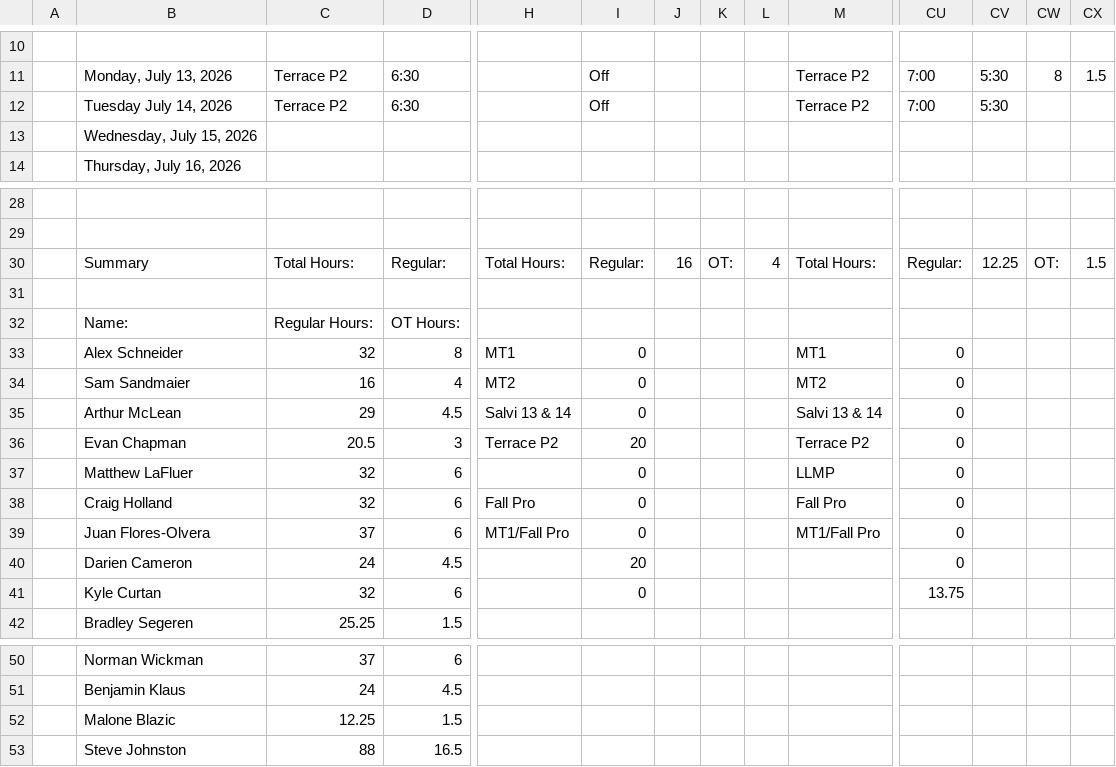
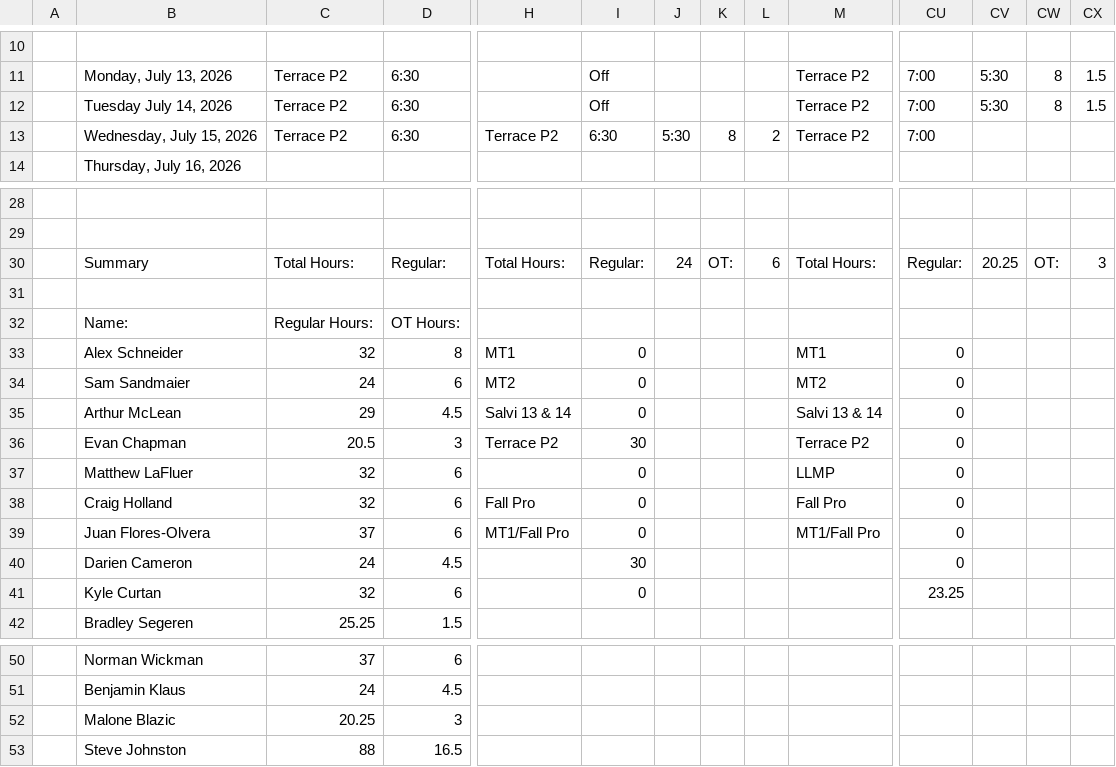
Before and after one commit to lyndon-weber-LLC/headcount-dashboard, a CSV file: data/live/Carlisle Timesheet(December 31, 9999).csv, drawn as a sheet; only a part is shown, gaps mark what is left out; removed rows and columns are numbered as before the commit, all else as after; rows hold the shown columns only; the diff names each change by its address in the sheet, - before the commit and + after, or states it on an @@ line.

```diff
--- a/data/live/Carlisle Timesheet(December 31, 9999).csv
+++ b/data/live/Carlisle Timesheet(December 31, 9999).csv
-CW12: (empty)
+CW12: 8
-CX12: (empty)
+CX12: 1.5
-row 13:  | Wednesday, July 15, 2026
+row 13:  | Wednesday, July 15, 2026 | Terrace P2 | 6:30 | Terrace P2 | 6:30 | 5:30 | 8 | 2 | Terrace P2 | 7:00
-J30: 16
+J30: 24
-L30: 4
+L30: 6
-CV30: 12.25
+CV30: 20.25
-CX30: 1.5
+CX30: 3
-C34: 16
+C34: 24
-D34: 4
+D34: 6
-I36: 20
+I36: 30
-I40: 20
+I40: 30
-CU41: 13.75
+CU41: 23.25
-row 52:  | Malone Blazic | 12.25 | 1.5
+row 52:  | Malone Blazic | 20.25 | 3
```
Also changed, not shown: data/live/Devon Mcinroy Timesheet(December 31, 9999).csv, data/live/Hayden Timesheet(December 31, 9999).csv, 3 other files.
